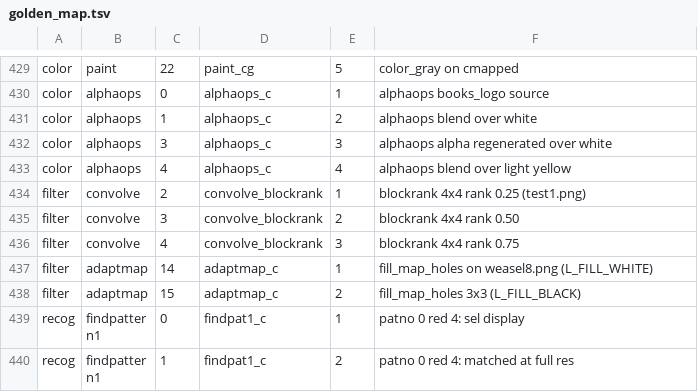
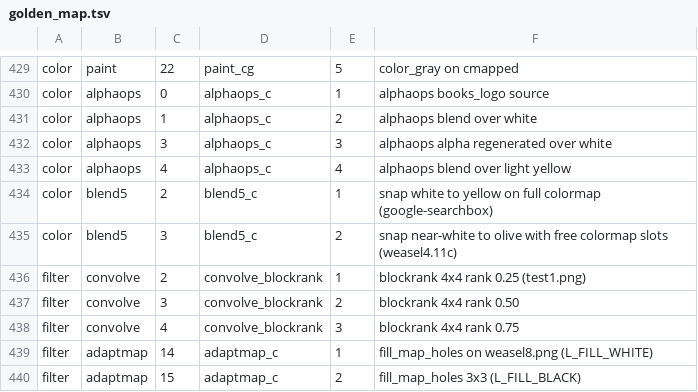
Before and after one commit to tagawa0525/leptonica-rs, a TSV file: scripts/golden_map.tsv, drawn as a sheet; only a part is shown, gaps mark what is left out; the shorter side is filled out with more unchanged rows; the diff names each change by its address in the sheet, - before the commit and + after, or states it on an @@ line.

```diff
--- a/scripts/golden_map.tsv
+++ b/scripts/golden_map.tsv
+row 434: color | blend5 | 2 | blend5_c | 1 | snap white to yellow on full colormap (google-searchbox)
+row 435: color | blend5 | 3 | blend5_c | 2 | snap near-white to olive with free colormap slots (weasel4.11c)
```
Also changed, not shown: 6 other files.
